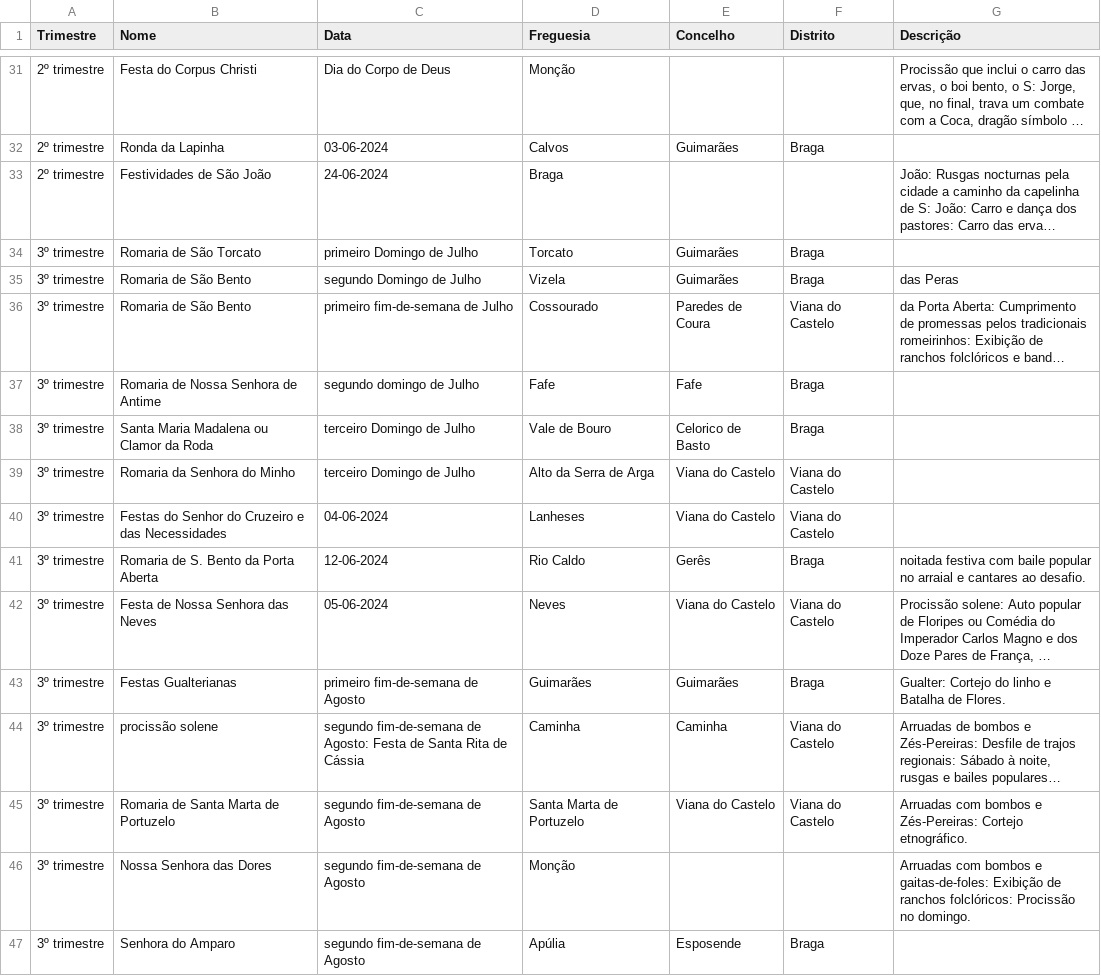
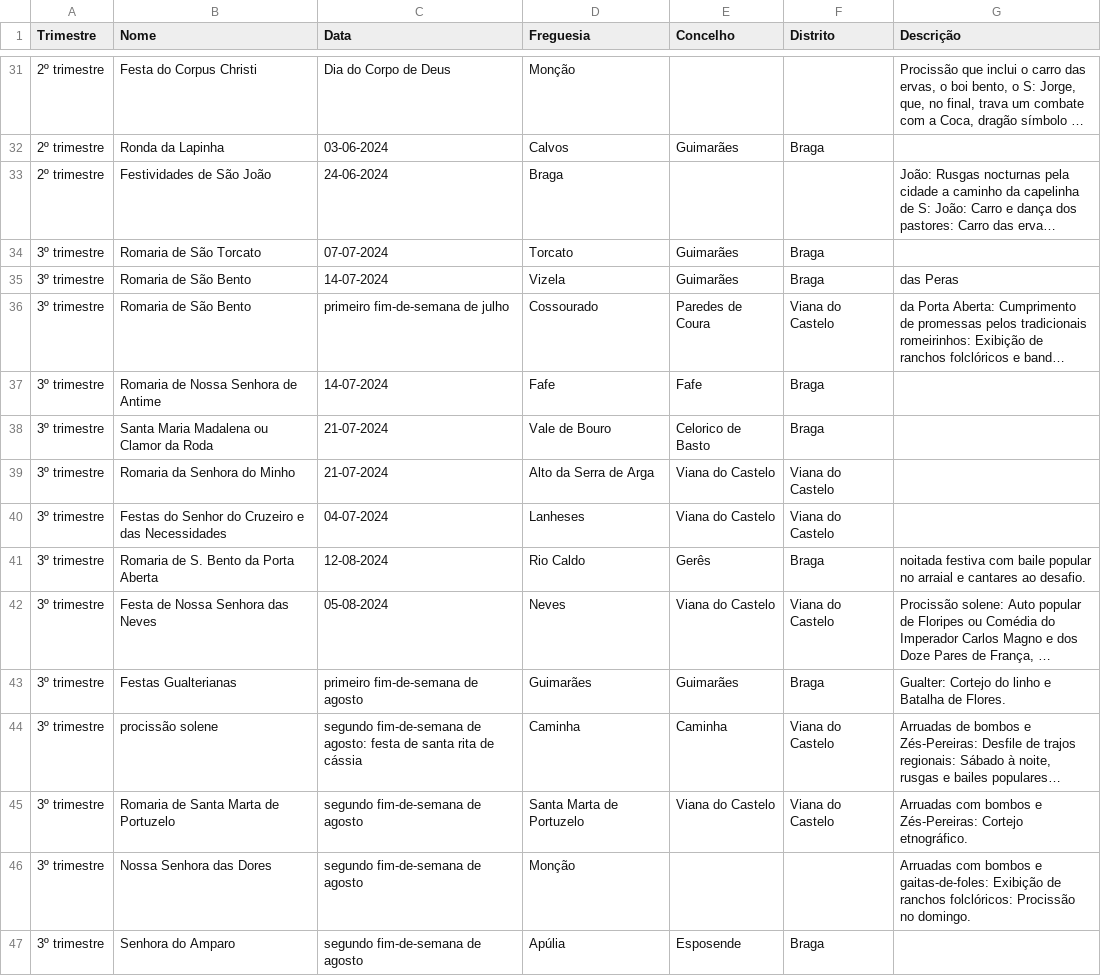
Before and after one commit to afonsoni/Projeto2024, a CSV file: scrap/csv&json/minho.csv, drawn as a sheet; only a part is shown, gaps mark what is left out; long unchanged cells end in …; the diff covers the shown part only; the diff names each change by its address in the sheet, - before the commit and + after, or states it on an @@ line.

```diff
--- a/scrap/csv&json/minho.csv
+++ b/scrap/csv&json/minho.csv
-C34 (Data): primeiro Domingo de Julho
+C34 (Data): 07-07-2024
-C35 (Data): segundo Domingo de Julho
+C35 (Data): 14-07-2024
-C36 (Data): primeiro fim-de-semana de Julho
+C36 (Data): primeiro fim-de-semana de julho
-C37 (Data): segundo domingo de Julho
+C37 (Data): 14-07-2024
-C38:C39 (Data): terceiro Domingo de Julho
+C38:C39 (Data): 21-07-2024
-C40 (Data): 04-06-2024
+C40 (Data): 04-07-2024
-C41 (Data): 12-06-2024
+C41 (Data): 12-08-2024
-C42 (Data): 05-06-2024
+C42 (Data): 05-08-2024
-C43 (Data): primeiro fim-de-semana de Agosto
+C43 (Data): primeiro fim-de-semana de agosto
-C44 (Data): …fim-de-semana de Agosto: Festa de Santa Rita de Cássia
+C44 (Data): …fim-de-semana de agosto: festa de santa rita de cássia
-C45:C47 (Data): segundo fim-de-semana de Agosto
+C45:C47 (Data): segundo fim-de-semana de agosto
```
Also changed, not shown: 32 edited cells elsewhere in this file, scrap/csv&json/alentejo.csv, scrap/csv&json/beira-litoral.csv, 18 other files.
